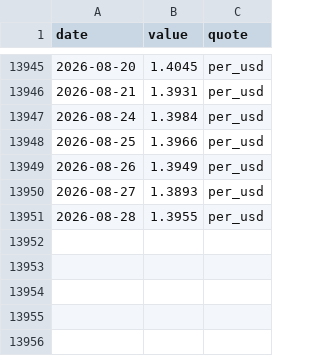
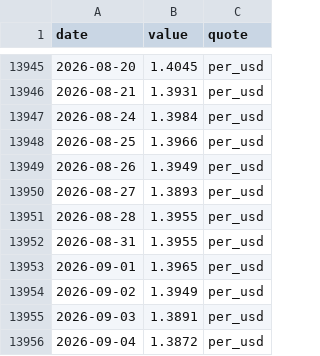
Before and after one commit to kksimsr/macro-data-cache, a CSV file: data/market/fx_AUD.csv, drawn as a sheet; only a part is shown, gaps mark what is left out.

```diff
--- a/data/market/fx_AUD.csv
+++ b/data/market/fx_AUD.csv
@@ -13951 +13951,6 @@ date,value,quote
 2026-08-28,1.3955,per_usd
+2026-08-31,1.3955,per_usd
+2026-09-01,1.3965,per_usd
+2026-09-02,1.3949,per_usd
+2026-09-03,1.3891,per_usd
+2026-09-04,1.3872,per_usd
```
Also changed, not shown: data/market/fx_DKK.csv, data/market/fx_EUR.csv, 37 other files.
